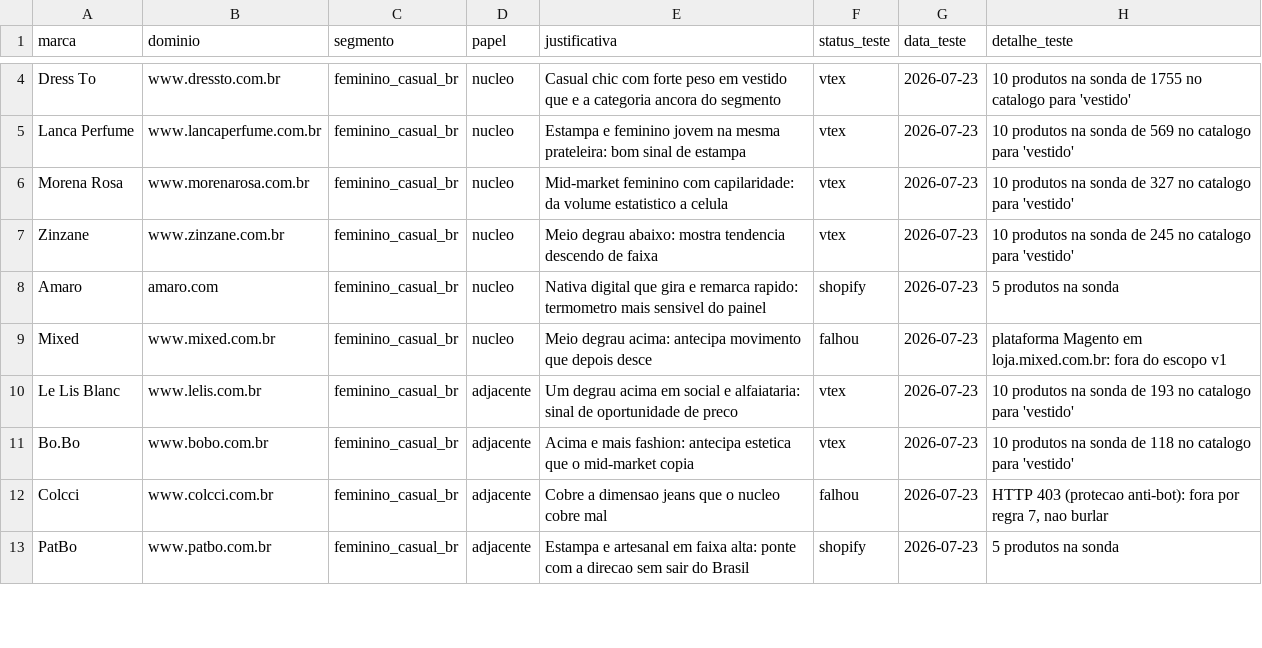
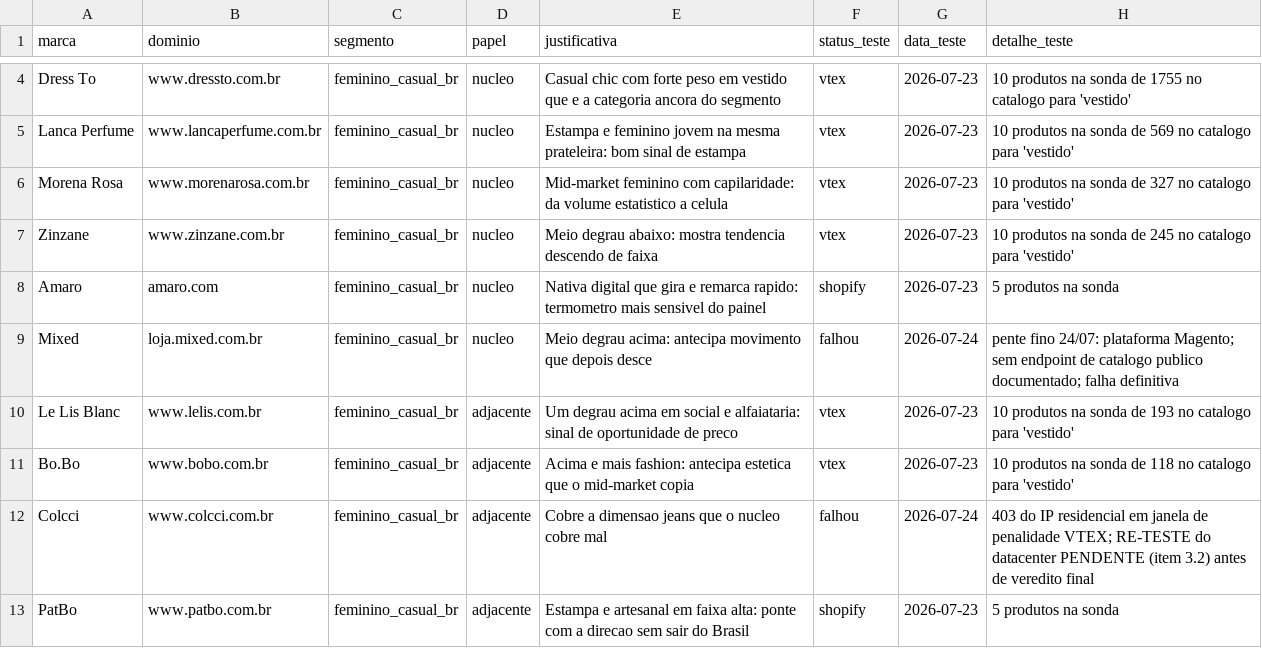
Before and after one commit to JogzDev/canario, a CSV file: anexos/painel_marcas.csv, drawn as a sheet; only a part is shown, gaps mark what is left out; the diff covers the shown part only.

```diff
--- a/anexos/painel_marcas.csv
+++ b/anexos/painel_marcas.csv
@@ -8,6 +8,6 @@ Zinzane,www.zinzane.com.br,feminino_casual_br,nucleo,Meio degrau abaixo: mostra
 Amaro,amaro.com,feminino_casual_br,nucleo,Nativa digital que gira e remarca rapido: termometro mais sensivel do painel,shopify,2026-07-23,5 produtos na sonda
-Mixed,www.mixed.com.br,feminino_casual_br,nucleo,Meio degrau acima: antecipa movimento que depois desce,falhou,2026-07-23,plataforma Magento em loja.mixed.com.br: fora do escopo v1
+Mixed,loja.mixed.com.br,feminino_casual_br,nucleo,Meio degrau acima: antecipa movimento que depois desce,falhou,2026-07-24,pente fino 24/07: plataforma Magento; sem endpoint de catalogo publico documentado; falha definitiva
 Le Lis Blanc,www.lelis.com.br,feminino_casual_br,adjacente,Um degrau acima em social e alfaiataria: sinal de oportunidade de preco,vtex,2026-07-23,10 produtos na sonda de 193 no catalogo para 'vestido'
 Bo.Bo,www.bobo.com.br,feminino_casual_br,adjacente,Acima e mais fashion: antecipa estetica que o mid-market copia,vtex,2026-07-23,10 produtos na sonda de 118 no catalogo para 'vestido'
-Colcci,www.colcci.com.br,feminino_casual_br,adjacente,Cobre a dimensao jeans que o nucleo cobre mal,falhou,2026-07-23,"HTTP 403 (protecao anti-bot): fora por regra 7, nao burlar"
+Colcci,www.colcci.com.br,feminino_casual_br,adjacente,Cobre a dimensao jeans que o nucleo cobre mal,falhou,2026-07-24,403 do IP residencial em janela de penalidade VTEX; RE-TESTE do datacenter PENDENTE (item 3.2) antes de veredito final
 PatBo,www.patbo.com.br,feminino_casual_br,adjacente,Estampa e artesanal em faixa alta: ponte com a direcao sem sair do Brasil,shopify,2026-07-23,5 produtos na sonda
```
Also changed, not shown: 17 edited cells elsewhere in this file, 3 other files.
